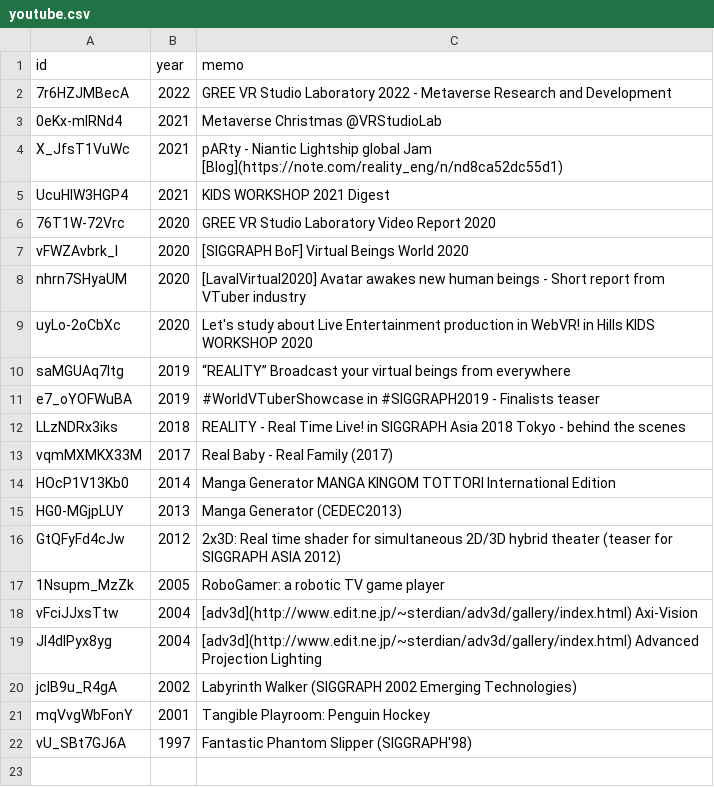
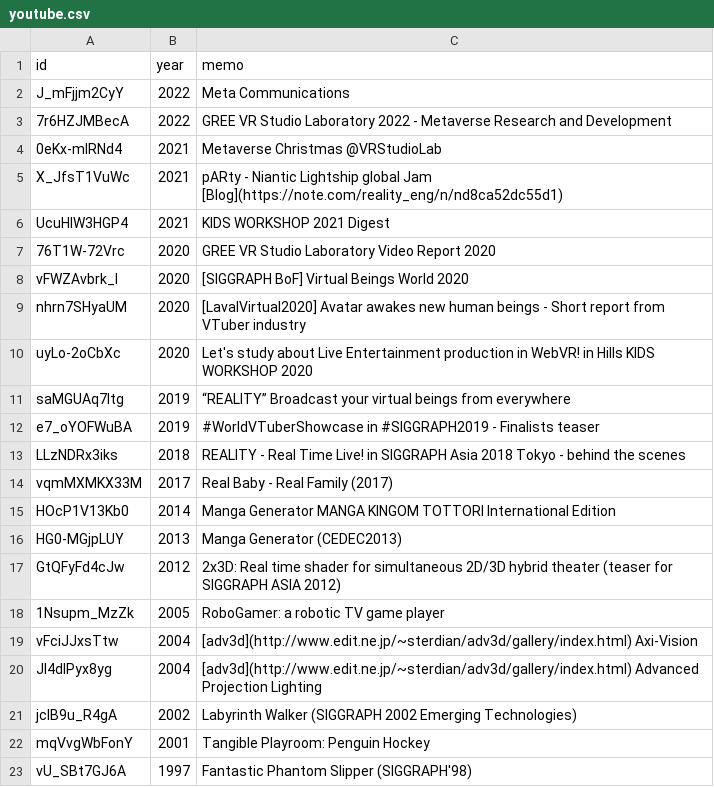
Before and after one commit to kaitas/kaitas.github.io, a CSV file: _data/youtube.csv, drawn as a sheet; the diff names each change by its address in the sheet, - before the commit and + after, or states it on an @@ line.

Commit message:
本日分

```diff
--- a/_data/youtube.csv
+++ b/_data/youtube.csv
+row 2: J_mFjjm2CyY | 2022 | Meta Communications
```
